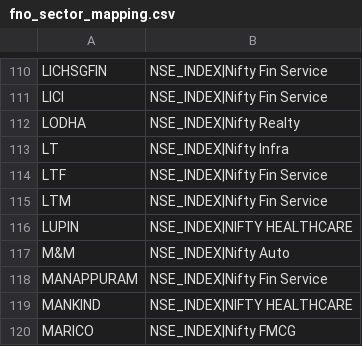
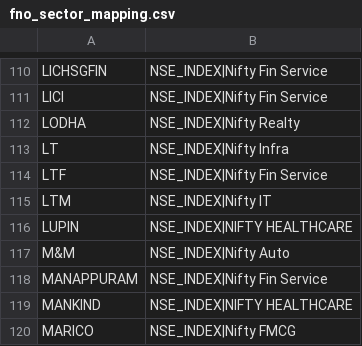
Before and after one commit to bipulsin/trademanthan, a CSV file: backend/fno_sector_mapping.csv, drawn as a sheet; only a part is shown, gaps mark what is left out.

```diff
--- a/backend/fno_sector_mapping.csv
+++ b/backend/fno_sector_mapping.csv
@@ -114,3 +114,3 @@ LT,NSE_INDEX|Nifty Infra
 LTF,NSE_INDEX|Nifty Fin Service
-LTM,NSE_INDEX|Nifty Fin Service
+LTM,NSE_INDEX|Nifty IT
 LUPIN,NSE_INDEX|NIFTY HEALTHCARE
```
